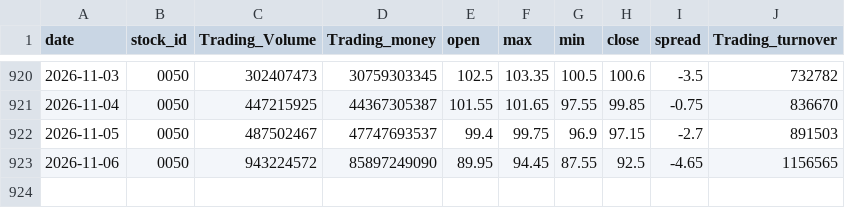
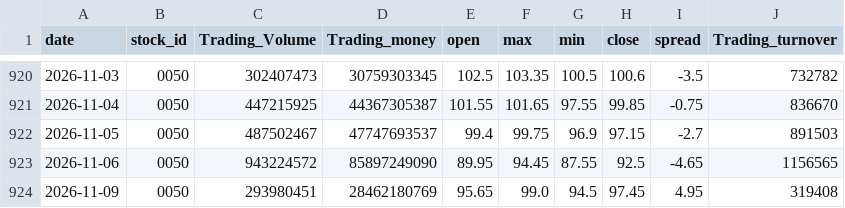
Before and after one commit to SerenaYuYu/stock-quant, a CSV file: data/0050.csv, drawn as a sheet; only a part is shown, gaps mark what is left out; the diff names each change by its address in the sheet, - before the commit and + after, or states it on an @@ line.

```diff
--- a/data/0050.csv
+++ b/data/0050.csv
+row 924: 2026-11-09 | 0050 | 293980451 | 28462180769 | 95.65 | 99.0 | 94.5 | 97.45 | 4.95 | 319408
```
Also changed, not shown: data/2317.csv, data/2330.csv.
